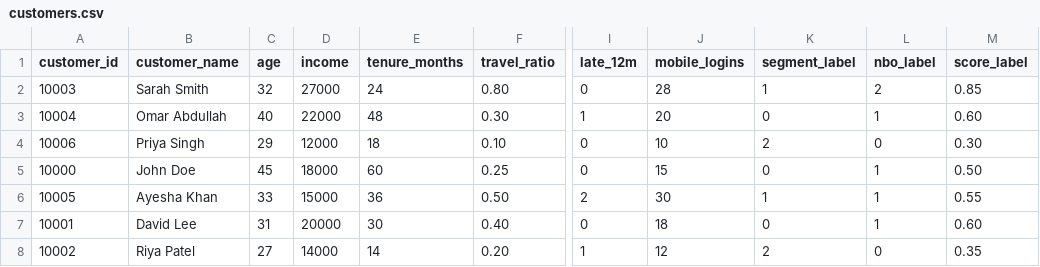
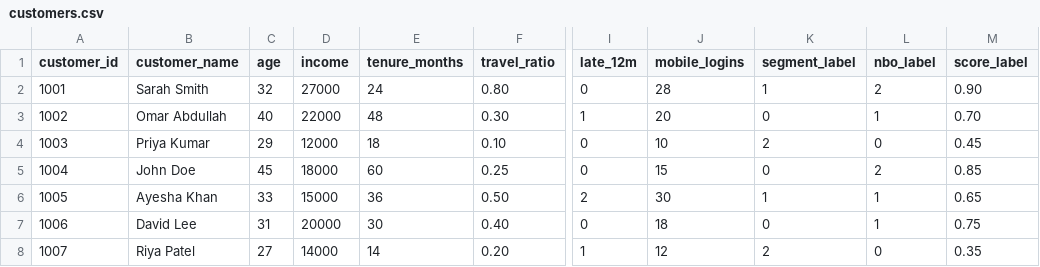
Before and after one commit to lokeshmittal08/UnlearnAI, a CSV file: api/customers.csv, drawn as a sheet; only a part is shown, gaps mark what is left out; the diff names each change by its address in the sheet, - before the commit and + after, or states it on an @@ line.

Commit message:
feat: Update customer data and enhance unlearning functionality with normalization and augmentation

```diff
--- a/api/customers.csv
+++ b/api/customers.csv
-A2 (customer_id): 10003
+A2 (customer_id): 1001
-M2 (score_label): 0.85
+M2 (score_label): 0.90
-A3 (customer_id): 10004
+A3 (customer_id): 1002
-M3 (score_label): 0.60
+M3 (score_label): 0.70
-A4 (customer_id): 10006
+A4 (customer_id): 1003
-B4 (customer_name): Priya Singh
+B4 (customer_name): Priya Kumar
-M4 (score_label): 0.30
+M4 (score_label): 0.45
-A5 (customer_id): 10000
+A5 (customer_id): 1004
-L5 (nbo_label): 1
+L5 (nbo_label): 2
-M5 (score_label): 0.50
+M5 (score_label): 0.85
-A6 (customer_id): 10005
+A6 (customer_id): 1005
-M6 (score_label): 0.55
+M6 (score_label): 0.65
-A7 (customer_id): 10001
+A7 (customer_id): 1006
-M7 (score_label): 0.60
+M7 (score_label): 0.75
-A8 (customer_id): 10002
+A8 (customer_id): 1007
```
Also changed, not shown: 1 other file.
